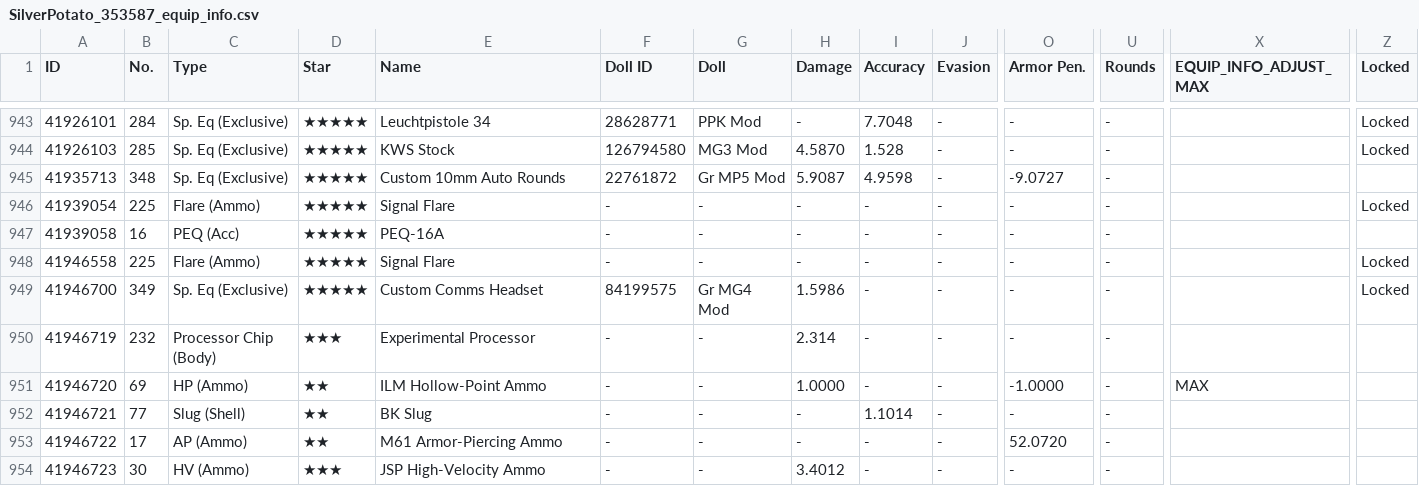
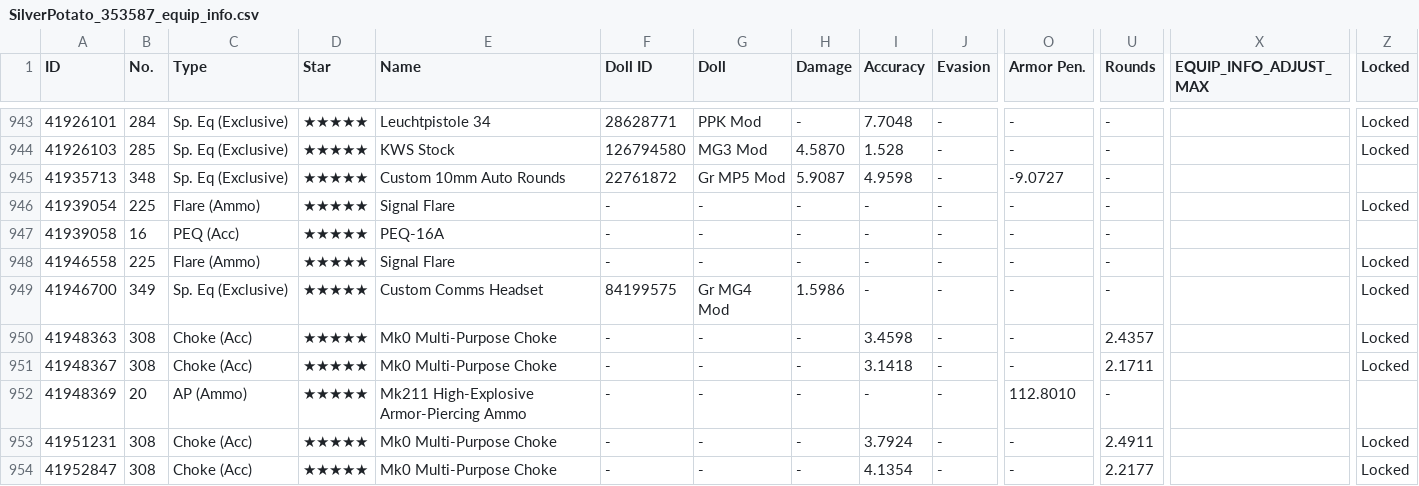
Before and after one commit to ElectroPotato/gfalarm-dump, a CSV file: SilverPotato_353587_equip_info.csv, drawn as a sheet; only a part is shown, gaps mark what is left out; removed rows and columns are numbered as before the commit, all else as after; rows hold the shown columns only; the diff covers the shown part only; the diff names each change by its address in the sheet, - before the commit and + after, or states it on an @@ line.

```diff
--- a/SilverPotato_353587_equip_info.csv
+++ b/SilverPotato_353587_equip_info.csv
-row 950: 41946719 | 232 | Processor Chip (Body) | ★★★ | Experimental Processor | - | - | 2.314 | - | - | - | -
-A950 (ID): 41946720
+A950 (ID): 41948363
-B950 (No.): 69
+B950 (No.): 308
-C950 (Type): HP (Ammo)
+C950 (Type): Choke (Acc)
-D950:D952 (Star): ★★
+D950:D952 (Star): ★★★★★
-E950 (Name): ILM Hollow-Point Ammo
+E950 (Name): Mk0 Multi-Purpose Choke
-H950 (Damage): 1.0000
+H950 (Damage): -
-I950 (Accuracy): -
+I950 (Accuracy): 3.4598
-O950 (Armor Pen.): -1.0000
+O950 (Armor Pen.): -
-U950 (Rounds): -
+U950 (Rounds): 2.4357
-X950 (EQUIP_INFO_ADJUST_MAX): MAX
+X950 (EQUIP_INFO_ADJUST_MAX): (empty)
-Z950:Z951 (Locked): (empty)
+Z950:Z951 (Locked): Locked
-A951 (ID): 41946721
+A951 (ID): 41948367
-B951 (No.): 77
+B951 (No.): 308
-C951 (Type): Slug (Shell)
+C951 (Type): Choke (Acc)
-E951 (Name): BK Slug
+E951 (Name): Mk0 Multi-Purpose Choke
-I951 (Accuracy): 1.1014
+I951 (Accuracy): 3.1418
-U951 (Rounds): -
+U951 (Rounds): 2.1711
-A952 (ID): 41946722
+A952 (ID): 41948369
-B952 (No.): 17
+B952 (No.): 20
-E952 (Name): M61 Armor-Piercing Ammo
+E952 (Name): Mk211 High-Explosive Armor-Piercing Ammo
-O952 (Armor Pen.): 52.0720
+O952 (Armor Pen.): 112.8010
-A953 (ID): 41946723
+A953 (ID): 41951231
-B953 (No.): 30
+B953 (No.): 308
-C953 (Type): HV (Ammo)
+C953 (Type): Choke (Acc)
-D953 (Star): ★★★
+D953 (Star): ★★★★★
-E953 (Name): JSP High-Velocity Ammo
+E953 (Name): Mk0 Multi-Purpose Choke
-H953 (Damage): 3.4012
+H953 (Damage): -
-I953 (Accuracy): -
+I953 (Accuracy): 3.7924
-U953 (Rounds): -
+U953 (Rounds): 2.4911
-Z953 (Locked): (empty)
+Z953 (Locked): Locked
+row 954: 41952847 | 308 | Choke (Acc) | ★★★★★ | Mk0 Multi-Purpose Choke | - | - | - | 4.1354 | - | - | 2.2177 |  | Locked
```
Also changed, not shown: 2 added rows and 31 edited cells elsewhere in this file, SilverPotato_353587_coalition_info.csv, SilverPotato_353587_doll_info.csv, 2 other files.
